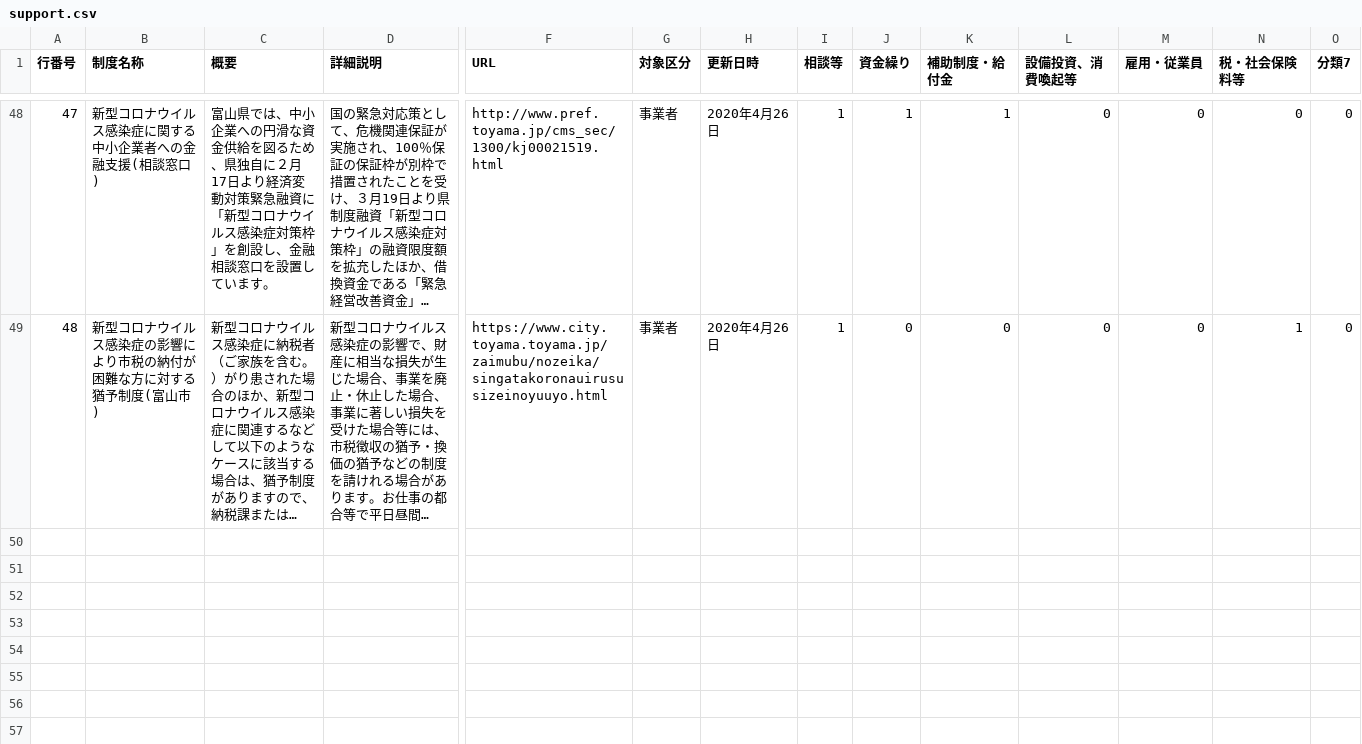
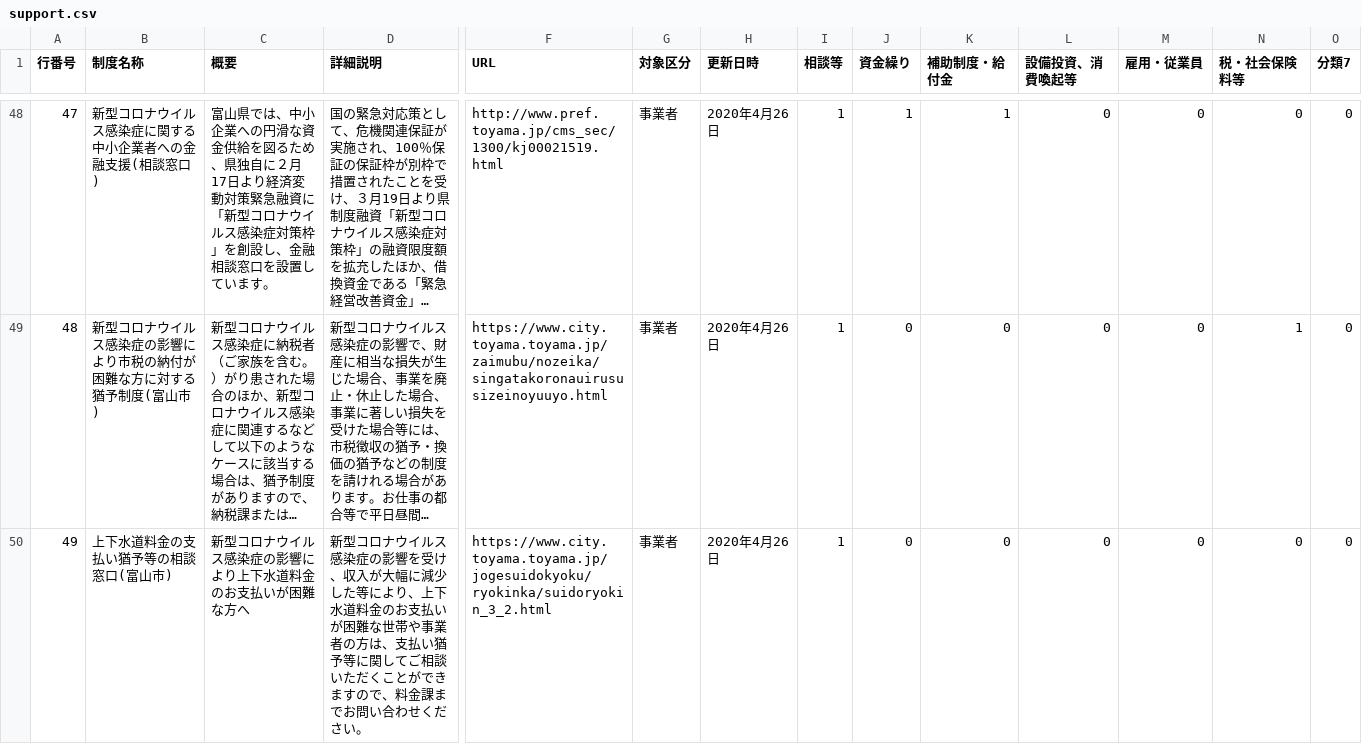
Before and after one commit to codefortoyama/support_covid19, a CSV file: v1.0/support.csv, drawn as a sheet; only a part is shown, gaps mark what is left out; long unchanged cells end in …; rows hold the shown columns only; the diff names each change by its address in the sheet, - before the commit and + after, or states it on an @@ line.

Commit message:
富山市の上下水道料金の猶予等相談窓口を追加した。

```diff
--- a/v1.0/support.csv
+++ b/v1.0/support.csv
+row 50: 49 | 上下水道料金の支払い猶予等の相談窓口(富山市) | 新型コロナウイルス感染症の影響により上下水道料金のお支払いが困難な方へ | 新型コロナウイルス感染症の影響を受け、収入が大幅に減少した等により、上下水道料金のお支払いが困難な世帯や事業者の方は、支払い猶予等に関してご相談いただくことができますので、料金課までお問い合わせください。 | https://www.city.toyama.toyama.jp/jogesuidokyoku/ryokinka/suidoryokin_3_2.html | 事業者 | 2020年4月26日 | 1 | 0 | 0 | 0 | 0 | 0 | 0
```
